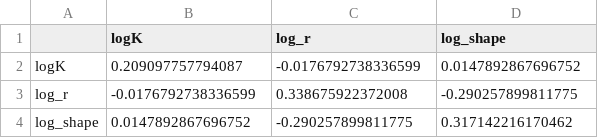
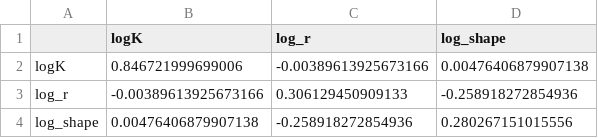
Before and after one commit to N-DucharmeBarth-NOAA/2025-swpo-mls-bspm, a CSV file: data/output/pushforward/q/mv_cov_catch.csv, drawn as a sheet.

```diff
--- a/data/output/pushforward/q/mv_cov_catch.csv
+++ b/data/output/pushforward/q/mv_cov_catch.csv
@@ -1,4 +1,4 @@
 "","logK","log_r","log_shape"
-"logK",0.209097757794087,-0.0176792738336599,0.0147892867696752
-"log_r",-0.0176792738336599,0.338675922372008,-0.290257899811775
-"log_shape",0.0147892867696752,-0.290257899811775,0.317142216170462
+"logK",0.846721999699006,-0.00389613925673166,0.00476406879907138
+"log_r",-0.00389613925673166,0.306129450909133,-0.258918272854936
+"log_shape",0.00476406879907138,-0.258918272854936,0.280267151015556
```
Also changed, not shown: 49 other files.
